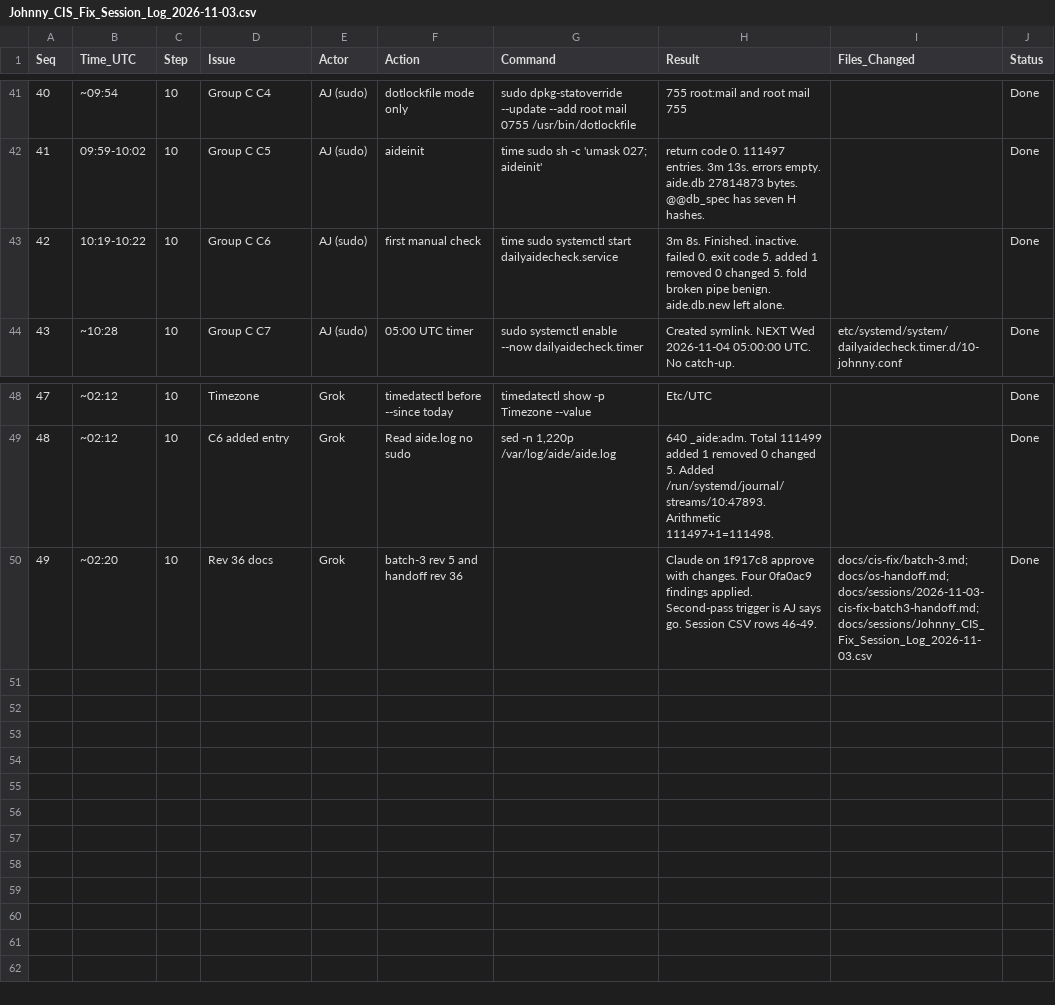
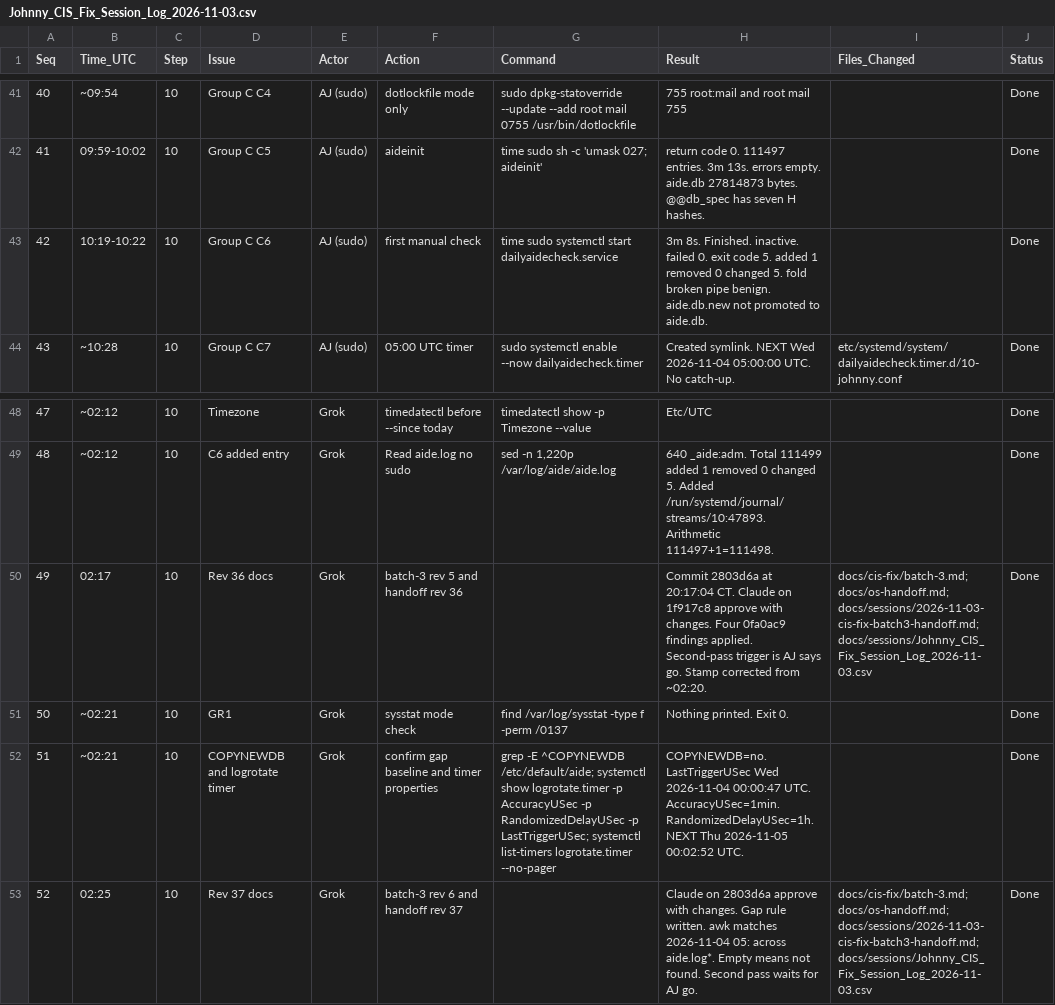
Before and after one commit to ajeswint/strix-halo-johnny, a CSV file: docs/sessions/Johnny_CIS_Fix_Session_Log_2026-11-03.csv, drawn as a sheet; only a part is shown, gaps mark what is left out.

```diff
--- a/docs/sessions/Johnny_CIS_Fix_Session_Log_2026-11-03.csv
+++ b/docs/sessions/Johnny_CIS_Fix_Session_Log_2026-11-03.csv
@@ -42,3 +42,3 @@ Seq,Time_UTC,Step,Issue,Actor,Action,Command,Result,Files_Changed,Status
 41,09:59-10:02,10,Group C C5,AJ (sudo),aideinit,time sudo sh -c 'umask 027; aideinit',"return code 0. 111497 entries. 3m 13s. errors empty. aide.db 27814873 bytes. @@db_spec has seven H hashes.",,Done
-42,10:19-10:22,10,Group C C6,AJ (sudo),first manual check,time sudo systemctl start dailyaidecheck.service,"3m 8s. Finished. inactive. failed 0. exit code 5. added 1 removed 0 changed 5. fold broken pipe benign. aide.db.new left alone.",,Done
+42,10:19-10:22,10,Group C C6,AJ (sudo),first manual check,time sudo systemctl start dailyaidecheck.service,"3m 8s. Finished. inactive. failed 0. exit code 5. added 1 removed 0 changed 5. fold broken pipe benign. aide.db.new not promoted to aide.db.",,Done
 43,~10:28,10,Group C C7,AJ (sudo),05:00 UTC timer,sudo systemctl enable --now dailyaidecheck.timer,"Created symlink. NEXT Wed 2026-11-04 05:00:00 UTC. No catch-up.",etc/systemd/system/dailyaidecheck.timer.d/10-johnny.conf,Done
@@ -49,2 +49,5 @@ Seq,Time_UTC,Step,Issue,Actor,Action,Command,Result,Files_Changed,Status
 48,~02:12,10,C6 added entry,Grok,Read aide.log no sudo,"sed -n 1,220p /var/log/aide/aide.log","640 _aide:adm. Total 111499 added 1 removed 0 changed 5. Added /run/systemd/journal/streams/10:47893. Arithmetic 111497+1=111498.",,Done
-49,~02:20,10,Rev 36 docs,Grok,batch-3 rev 5 and handoff rev 36,,"Claude on 1f917c8 approve with changes. Four 0fa0ac9 findings applied. Second-pass trigger is AJ says go. Session CSV rows 46-49.",docs/cis-fix/batch-3.md; docs/os-handoff.md; docs/sessions/2026-11-03-cis-fix-batch3-handoff.md; docs/sessions/Johnny_CIS_Fix_Session_Log_2026-11-03.csv,Done
+49,02:17,10,Rev 36 docs,Grok,batch-3 rev 5 and handoff rev 36,,"Commit 2803d6a at 20:17:04 CT. Claude on 1f917c8 approve with changes. Four 0fa0ac9 findings applied. Second-pass trigger is AJ says go. Stamp corrected from ~02:20.",docs/cis-fix/batch-3.md; docs/os-handoff.md; docs/sessions/2026-11-03-cis-fix-batch3-handoff.md; docs/sessions/Johnny_CIS_Fix_Session_Log_2026-11-03.csv,Done
+50,~02:21,10,GR1,Grok,sysstat mode check,find /var/log/sysstat -type f -perm /0137,"Nothing printed. Exit 0.",,Done
+51,~02:21,10,COPYNEWDB and logrotate timer,Grok,confirm gap baseline and timer properties,"grep -E ^COPYNEWDB /etc/default/aide; systemctl show logrotate.timer -p AccuracyUSec -p RandomizedDelayUSec -p LastTriggerUSec; systemctl list-timers logrotate.timer --no-pager","COPYNEWDB=no. LastTriggerUSec Wed 2026-11-04 00:00:47 UTC. AccuracyUSec=1min. RandomizedDelayUSec=1h. NEXT Thu 2026-11-05 00:02:52 UTC.",,Done
+52,02:25,10,Rev 37 docs,Grok,batch-3 rev 6 and handoff rev 37,,"Claude on 2803d6a approve with changes. Gap rule written. awk matches 2026-11-04 05: across aide.log*. Empty means not found. Second pass waits for AJ go.",docs/cis-fix/batch-3.md; docs/os-handoff.md; docs/sessions/2026-11-03-cis-fix-batch3-handoff.md; docs/sessions/Johnny_CIS_Fix_Session_Log_2026-11-03.csv,Done
```
Also changed, not shown: 3 other files.
